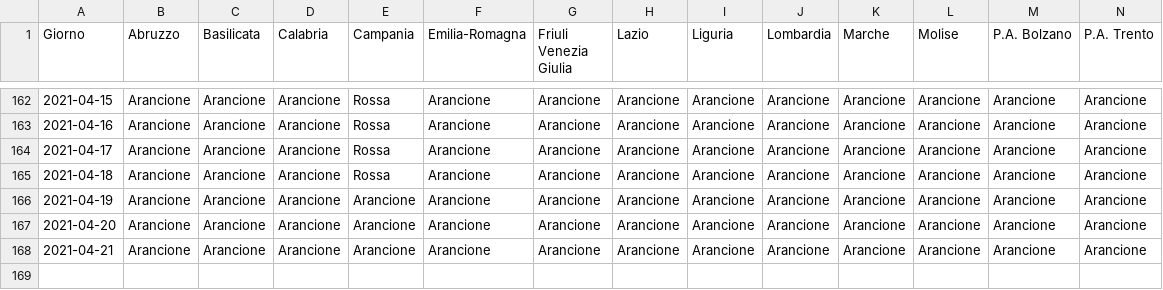
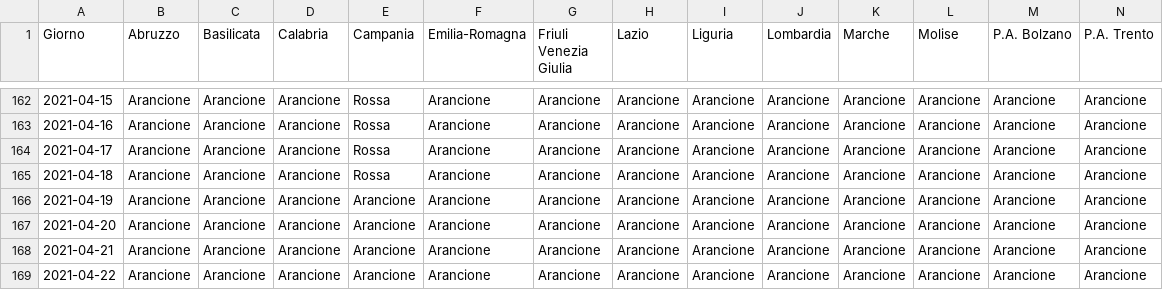
Before and after one commit to tsiotas/covid-19-zone, a CSV file: covid-19-zone.csv, drawn as a sheet; only a part is shown, gaps mark what is left out; rows hold the shown columns only; the diff names each change by its address in the sheet, - before the commit and + after, or states it on an @@ line.

```diff
--- a/covid-19-zone.csv
+++ b/covid-19-zone.csv
+row 169: 2021-04-22 | Arancione | Arancione | Arancione | Arancione | Arancione | Arancione | Arancione | Arancione | Arancione | Arancione | Arancione | Arancione | Arancione
```
Also changed, not shown: 2 other files.
